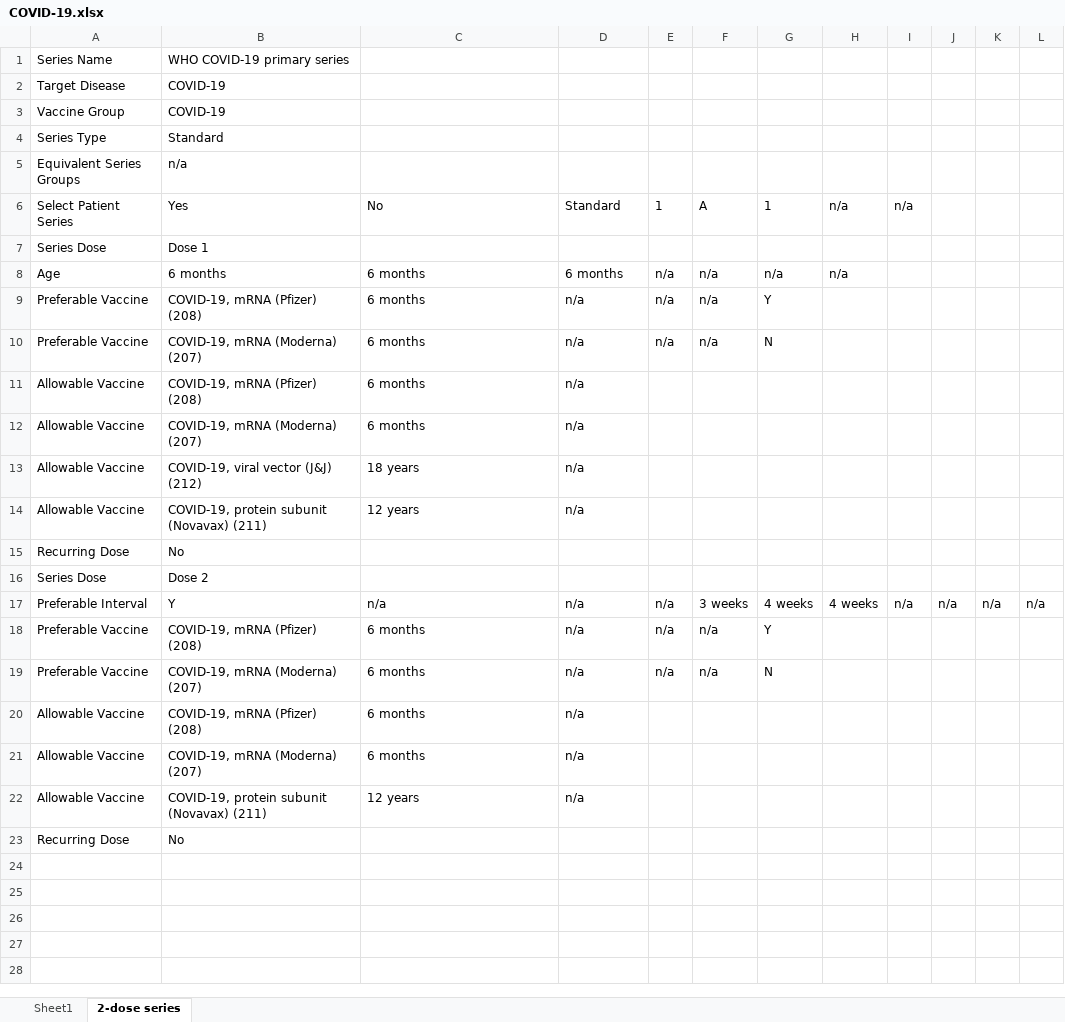
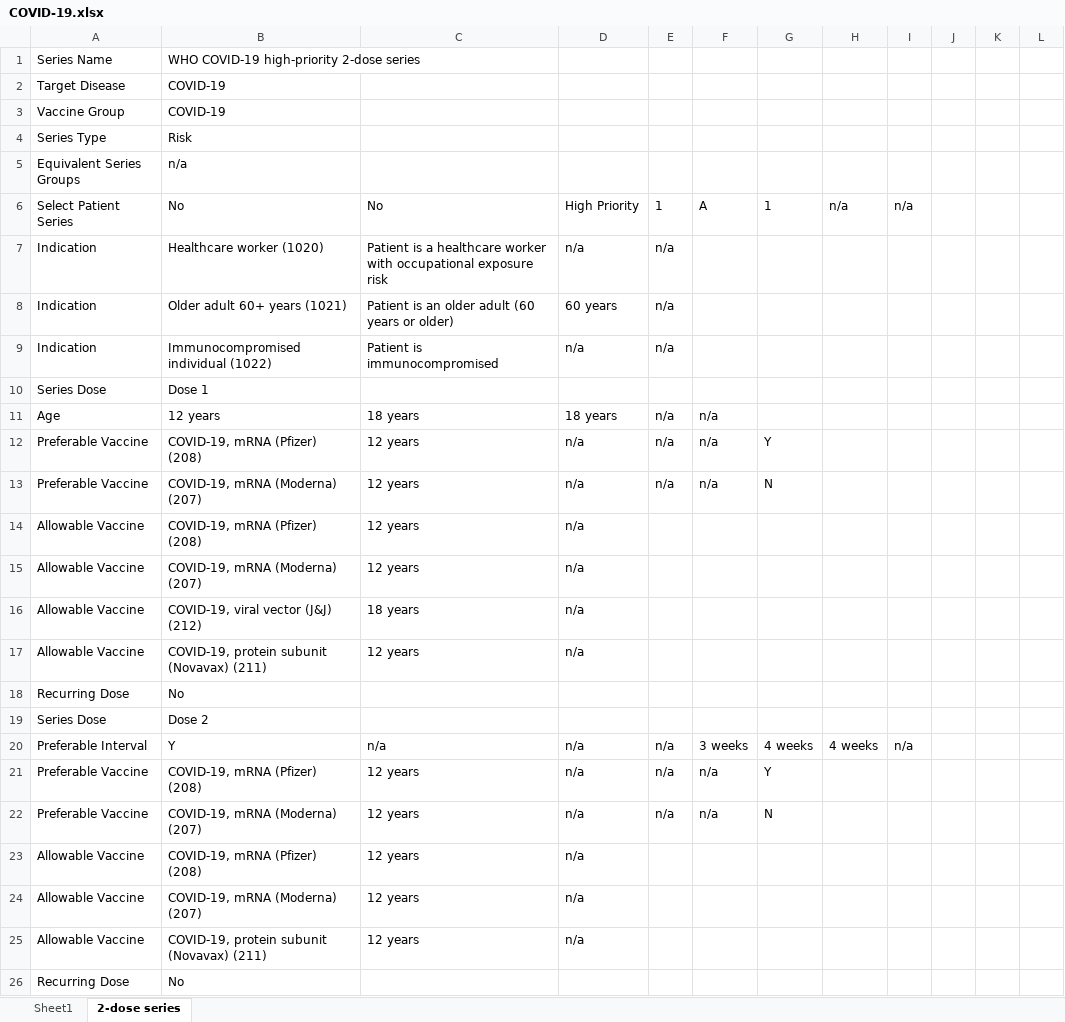
Before and after one commit to fhir-fli/cicada, an Excel workbook: cicada_generator/lib/WHO/antigen/COVID-19.xlsx, sheet 2-dose series, drawn as a sheet; values as stored, in another font and other column widths than the file's, no borders; addresses are those after the commit; the diff names each change by its address in the sheet, - before the commit and + after, or states it on an @@ line.

```diff
--- a/cicada_generator/lib/WHO/antigen/COVID-19.xlsx (sheet 2-dose series)
+++ b/cicada_generator/lib/WHO/antigen/COVID-19.xlsx (sheet 2-dose series)
-B1: WHO COVID-19 primary series
+B1: WHO COVID-19 high-priority 2-dose series
-B4: Standard
+B4: Risk
-B6: Yes
+B6: No
-D6: Standard
+D6: High Priority
+row 7: Indication | Healthcare worker (1020) | Patient is a healthcare worker with occupational exposure risk | n/a | n/a
+row 8: Indication | Older adult 60+ years (1021) | Patient is an older adult (60 years or older) | 60 years | n/a
+row 9: Indication | Immunocompromised individual (1022) | Patient is immunocompromised | n/a | n/a
-B11: 6 months
+B11: 12 years
-C11: 6 months
+C11: 18 years
-D11: 6 months
+D11: 18 years
-G11: n/a
+G11: (empty)
-H11: n/a
+H11: (empty)
-C12:C15: 6 months
+C12:C15: 12 years
-J20: n/a
+J20: (empty)
-K20: n/a
+K20: (empty)
-L20: n/a
+L20: (empty)
-C21:C24: 6 months
+C21:C24: 12 years
```
Also changed, not shown: cicada_generator/lib/WHO/antigen/Cholera.xlsx, cicada_generator/lib/WHO/antigen/Meningococcal.xlsx, 9 other files.
